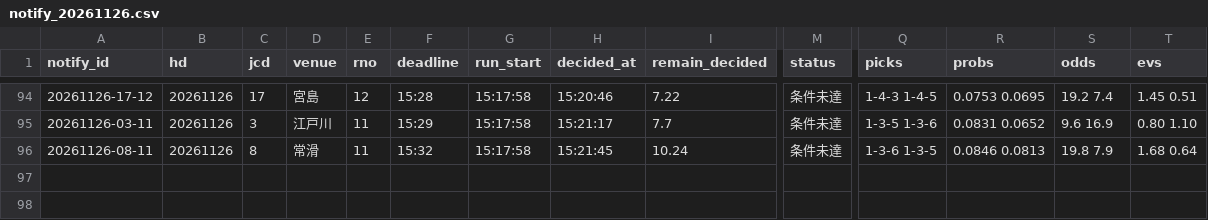
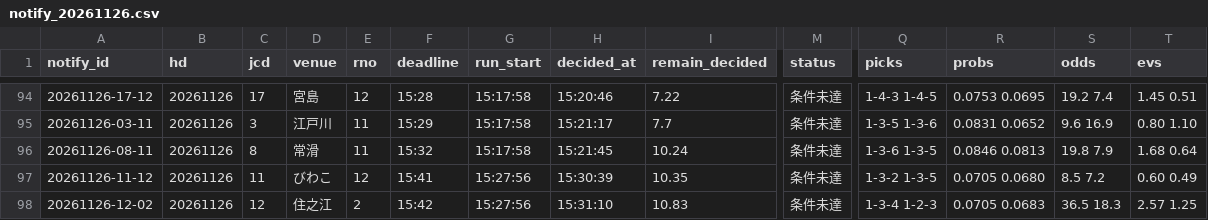
Before and after one commit to pocha2525/boatrace-ai, a CSV file: logs/notify_20261126.csv, drawn as a sheet; only a part is shown, gaps mark what is left out; rows hold the shown columns only; the diff names each change by its address in the sheet, - before the commit and + after, or states it on an @@ line.

```diff
--- a/logs/notify_20261126.csv
+++ b/logs/notify_20261126.csv
+row 97: 20261126-11-12 | 20261126 | 11 | びわこ | 12 | 15:41 | 15:27:56 | 15:30:39 | 10.35 | 条件未達 | 1-3-2 1-3-5 | 0.0705 0.0680 | 8.5 7.2 | 0.60 0.49
+row 98: 20261126-12-02 | 20261126 | 12 | 住之江 | 2 | 15:42 | 15:27:56 | 15:31:10 | 10.83 | 条件未達 | 1-3-4 1-2-3 | 0.0705 0.0683 | 36.5 18.3 | 2.57 1.25
```
Also changed, not shown: logs/20261126.csv, logs/results_20261126.csv.
